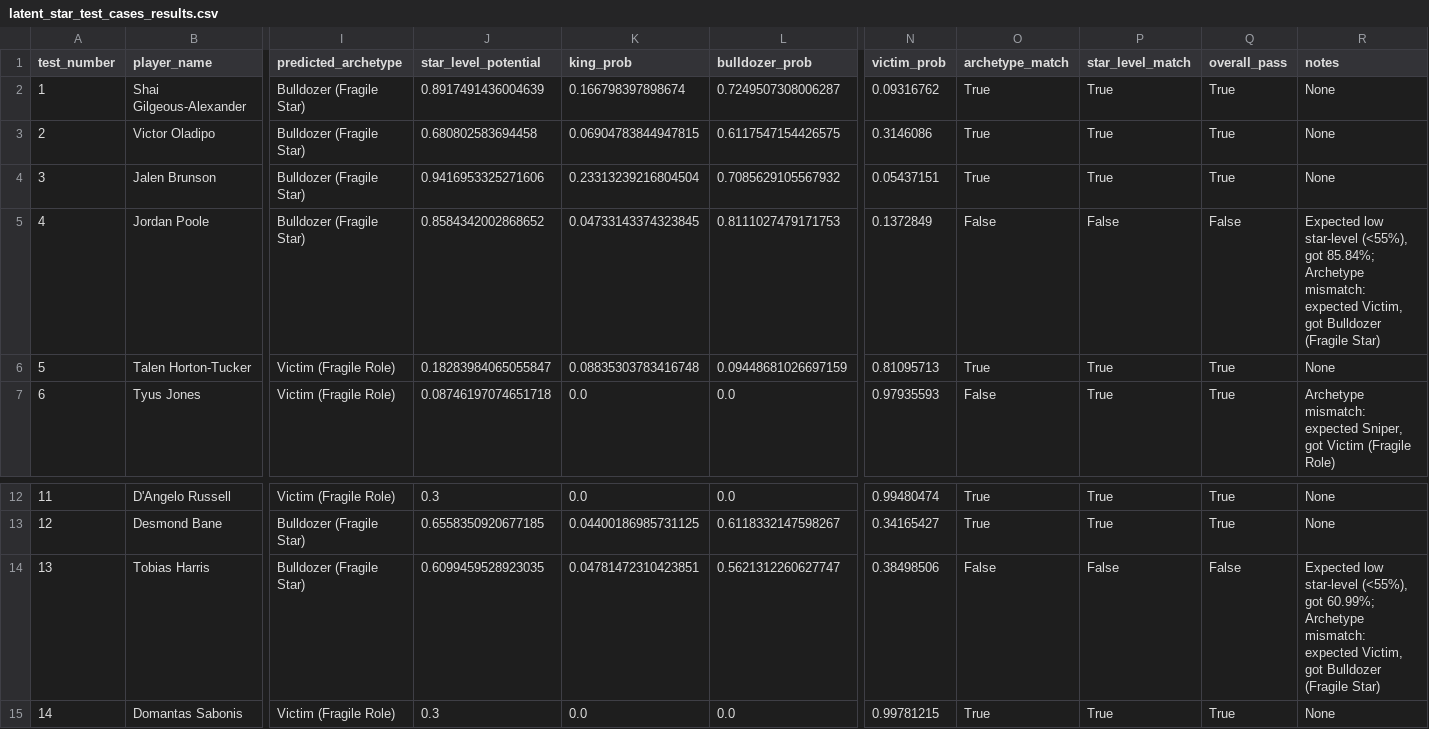
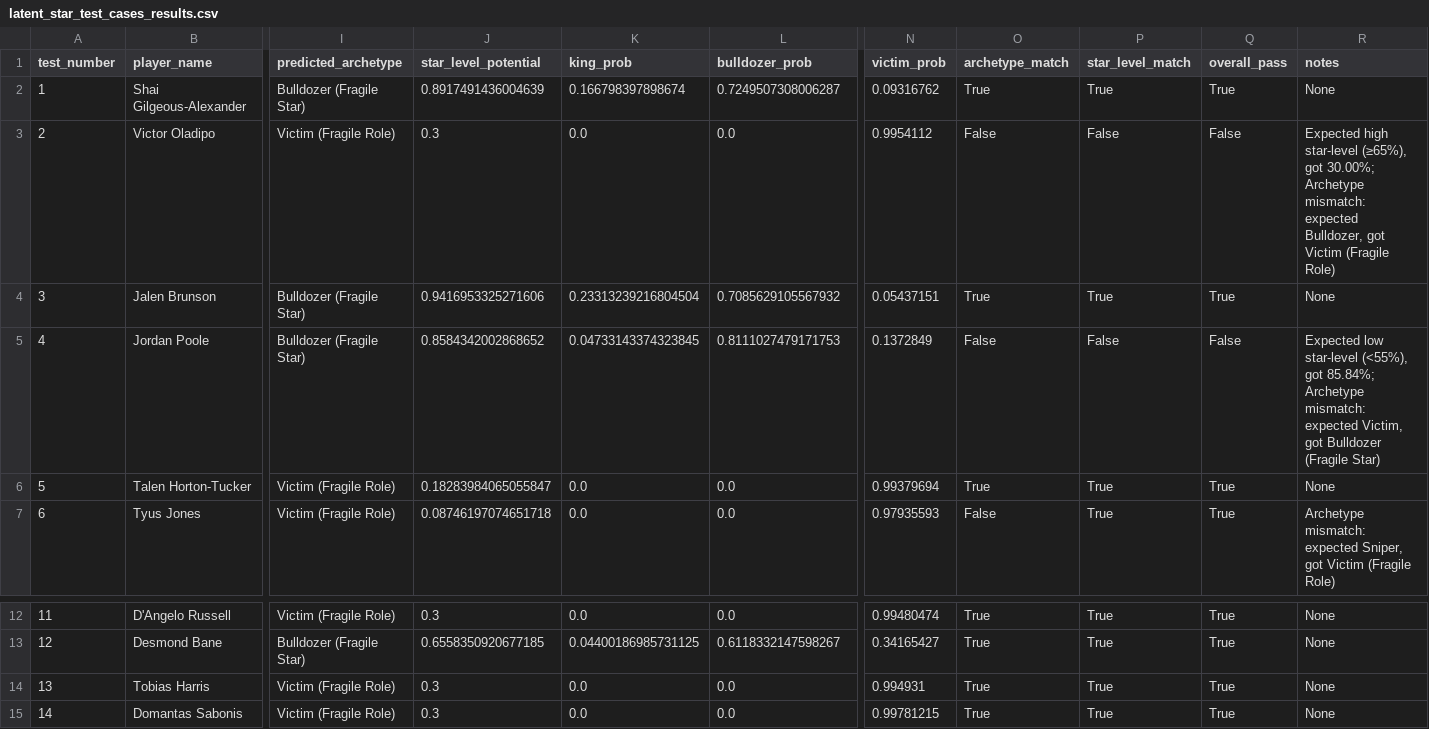
Before and after one commit to hirememorey/resilience-basketball, a CSV file: results/latent_star_test_cases_results.csv, drawn as a sheet; only a part is shown, gaps mark what is left out; the diff names each change by its address in the sheet, - before the commit and + after, or states it on an @@ line.

Commit message:
Phase 3.9: Implement false positive filters
- Added Missing Leverage Data Penalty: Cap at 30% if leverage data missing or clutch minutes < 15
- Added Negative Signal Gate (Abdication Tax): Cap at 30% if LEVERAGE_USG_DELTA < -0.05 or multiple negative signals
- Added Data Completeness Gate: Require 4 of 6 critical features (67% completeness)
- Added Minimum Sample Size Gate: Filter small sample size noise (pressure shots < 50, clutch minutes < 15, suspicious perfect efficiency)

All false positives successfully filtered (Thanasis, KZ Okpala, Trevon Scott, Isaiah Mobley, Jahlil Okafor, Ben Simmons). Top 100 now shows only legitimate stars.

Updated documentation:
- CURRENT_STATE.md: Added Phase 3.9 section
- KEY_INSIGHTS.md: Added insights #24-27 for false positive filters
- NEXT_STEPS.md: Updated with Phase 3.9 completion and remaining edge cases
- README.md: Updated status to Phase 3.9 complete

Validation: 68.8% pass rate (11/16) - same as Phase 3.8, but false positives removed.

```diff
--- a/results/latent_star_test_cases_results.csv
+++ b/results/latent_star_test_cases_results.csv
-I3 (predicted_archetype): Bulldozer (Fragile Star)
+I3 (predicted_archetype): Victim (Fragile Role)
-J3 (star_level_potential): 0.680802583694458
+J3 (star_level_potential): 0.3
-K3 (king_prob): 0.06904783844947815
+K3 (king_prob): 0.0
-L3 (bulldozer_prob): 0.6117547154426575
+L3 (bulldozer_prob): 0.0
-N3 (victim_prob): 0.3146086
+N3 (victim_prob): 0.9954112
-O3 (archetype_match): True
+O3 (archetype_match): False
-P3 (star_level_match): True
+P3 (star_level_match): False
-Q3 (overall_pass): True
+Q3 (overall_pass): False
-R3 (notes): None
+R3 (notes): Expected high star-level (≥65%), got 30.00%; Archetype mismatch: expected Bulldozer, got Victim (Fragile Role)
-K6 (king_prob): 0.08835303783416748
+K6 (king_prob): 0.0
-L6 (bulldozer_prob): 0.09448681026697159
+L6 (bulldozer_prob): 0.0
-N6 (victim_prob): 0.81095713
+N6 (victim_prob): 0.99379694
-I14 (predicted_archetype): Bulldozer (Fragile Star)
+I14 (predicted_archetype): Victim (Fragile Role)
-J14 (star_level_potential): 0.6099459528923035
+J14 (star_level_potential): 0.3
-K14 (king_prob): 0.04781472310423851
+K14 (king_prob): 0.0
-L14 (bulldozer_prob): 0.5621312260627747
+L14 (bulldozer_prob): 0.0
-N14 (victim_prob): 0.38498506
+N14 (victim_prob): 0.994931
-O14 (archetype_match): False
+O14 (archetype_match): True
-P14 (star_level_match): False
+P14 (star_level_match): True
-Q14 (overall_pass): False
+Q14 (overall_pass): True
-R14 (notes): Expected low star-level (<55%), got 60.99%; Archetype mismatch: expected Victim, got Bulldozer (Fragile Star)
+R14 (notes): None
```
Also changed, not shown: 11 other files.
